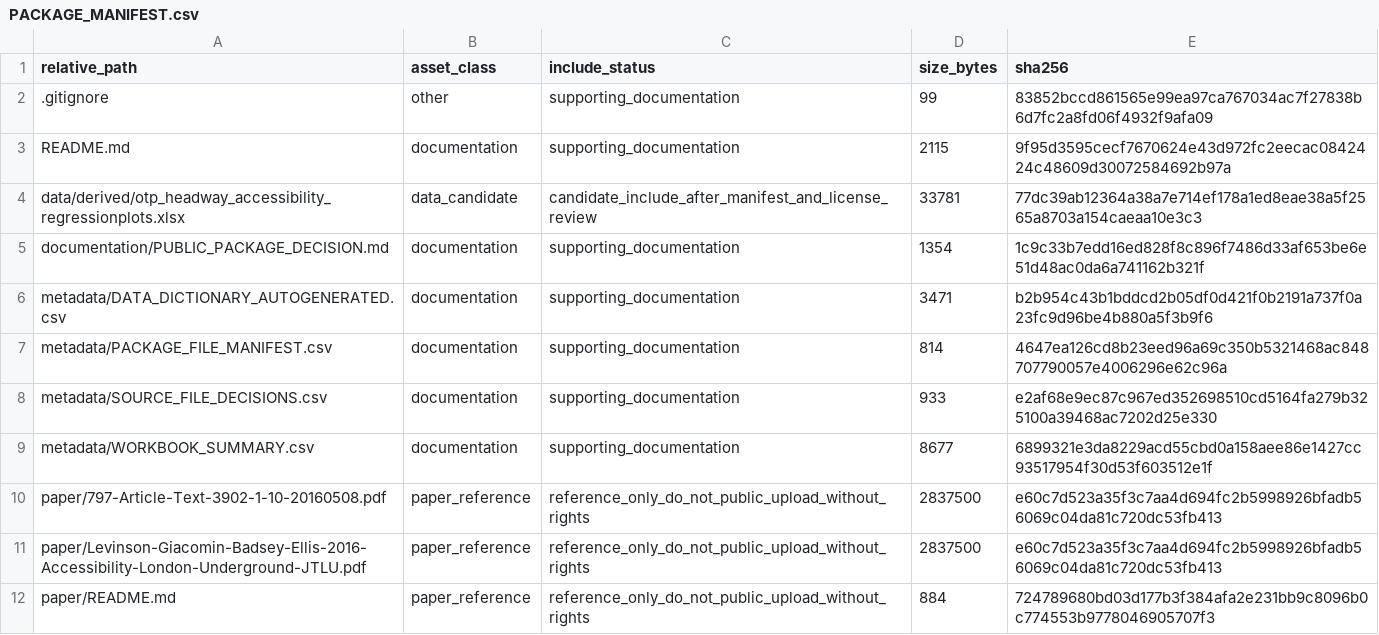
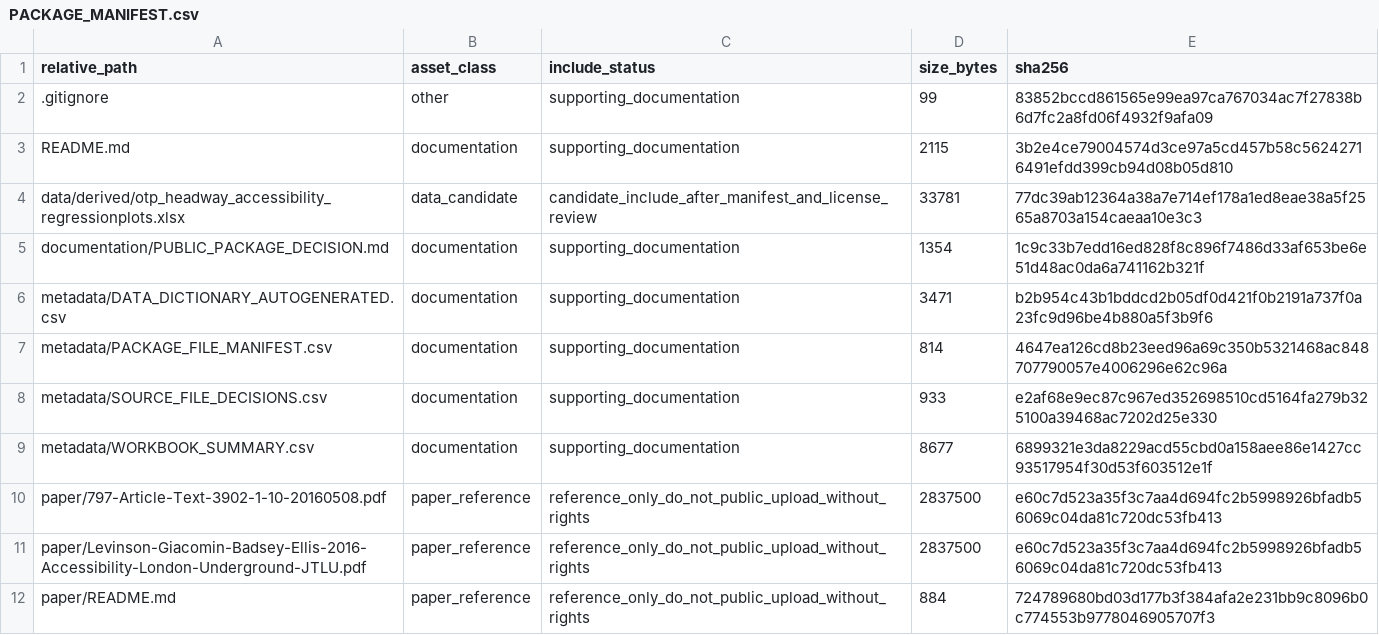
Before and after one commit to dlevinson/paper-2016-07-accessibility-and-the-choice-of-network-investments-in-the-london-underground, a CSV file: PACKAGE_MANIFEST.csv, drawn as a sheet.

Commit message:
Refresh package metadata after tracker rebuild

```diff
--- a/PACKAGE_MANIFEST.csv
+++ b/PACKAGE_MANIFEST.csv
@@ -2,3 +2,3 @@ relative_path,asset_class,include_status,size_bytes,sha256
 .gitignore,other,supporting_documentation,99,83852bccd861565e99ea97ca767034ac7f27838b6d7fc2a8fd06f4932f9afa09
-README.md,documentation,supporting_documentation,2115,9f95d3595cecf7670624e43d972fc2eecac0842424c48609d30072584692b97a
+README.md,documentation,supporting_documentation,2115,3b2e4ce79004574d3ce97a5cd457b58c56242716491efdd399cb94d08b05d810
 data/derived/otp_headway_accessibility_regressionplots.xlsx,data_candidate,candidate_include_after_manifest_and_license_review,33781,77dc39ab12364a38a7e714ef178a1ed8eae38a5f2565a8703a154caeaa10e3c3
```
Also changed, not shown: 3 other files.
